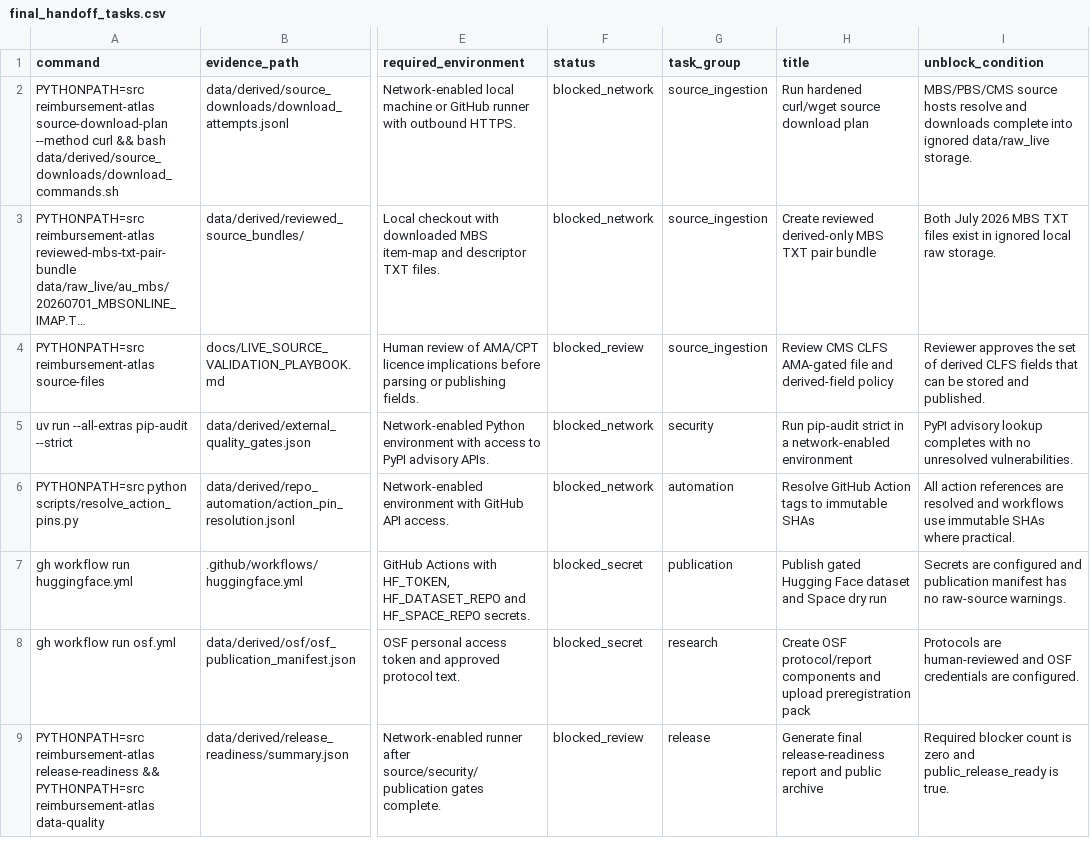
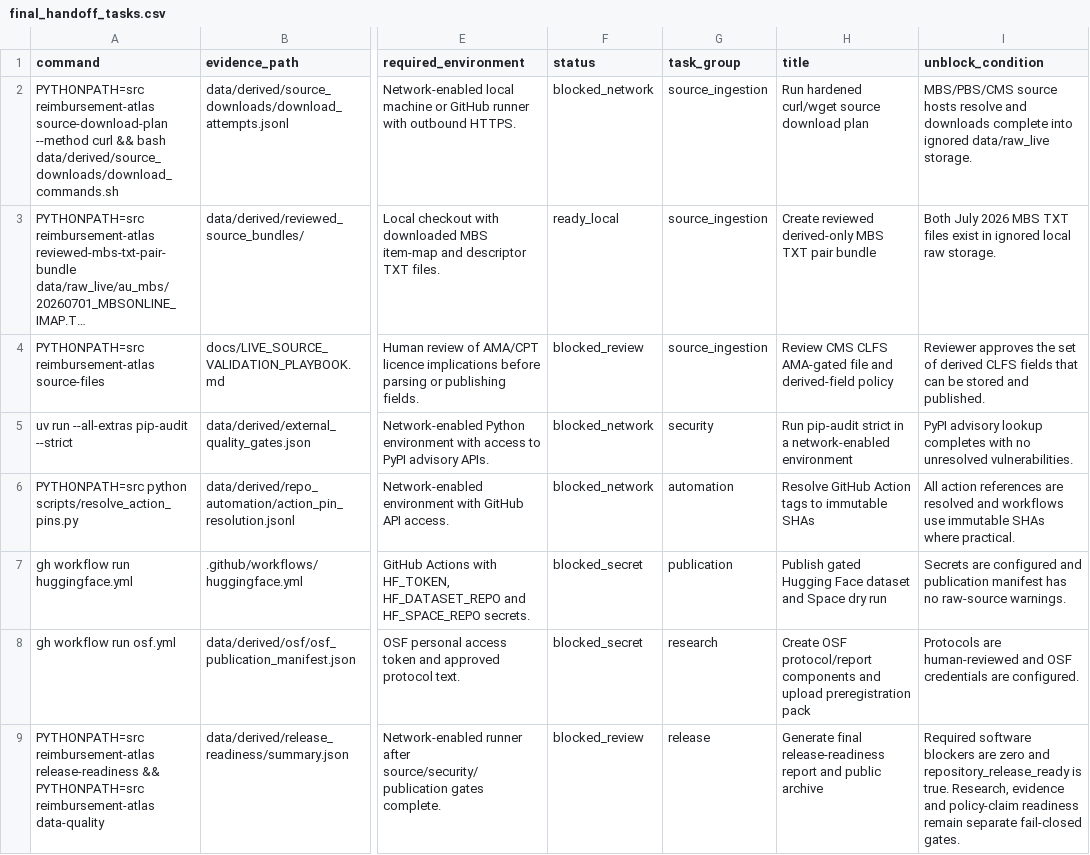
Before and after one commit to edithatogo/reimbursement-atlas, a CSV file: data/derived/final_handoff/final_handoff_tasks.csv, drawn as a sheet; only a part is shown, gaps mark what is left out; long unchanged cells end in …; the diff names each change by its address in the sheet, - before the commit and + after, or states it on an @@ line.

```diff
--- a/data/derived/final_handoff/final_handoff_tasks.csv
+++ b/data/derived/final_handoff/final_handoff_tasks.csv
-F3 (status): blocked_network
+F3 (status): ready_local
-I9 (unblock_condition): Required blocker count is zero and public_release_ready is true.
+I9 (unblock_condition): Required software blockers are zero and repository_release_ready is true. Research, evidence and policy-claim readiness remain separate fail-closed gates.
```
Also changed, not shown: data/derived/evidence_readiness/evidence_readiness.csv, data/derived/policy_demonstrators/policy_briefs.csv, 30 other files.
